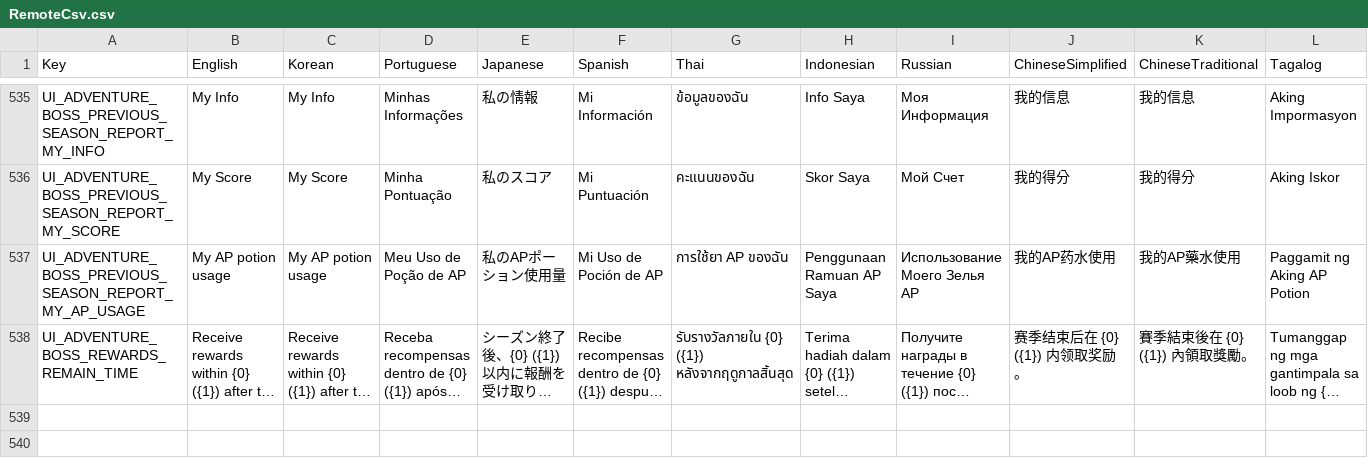
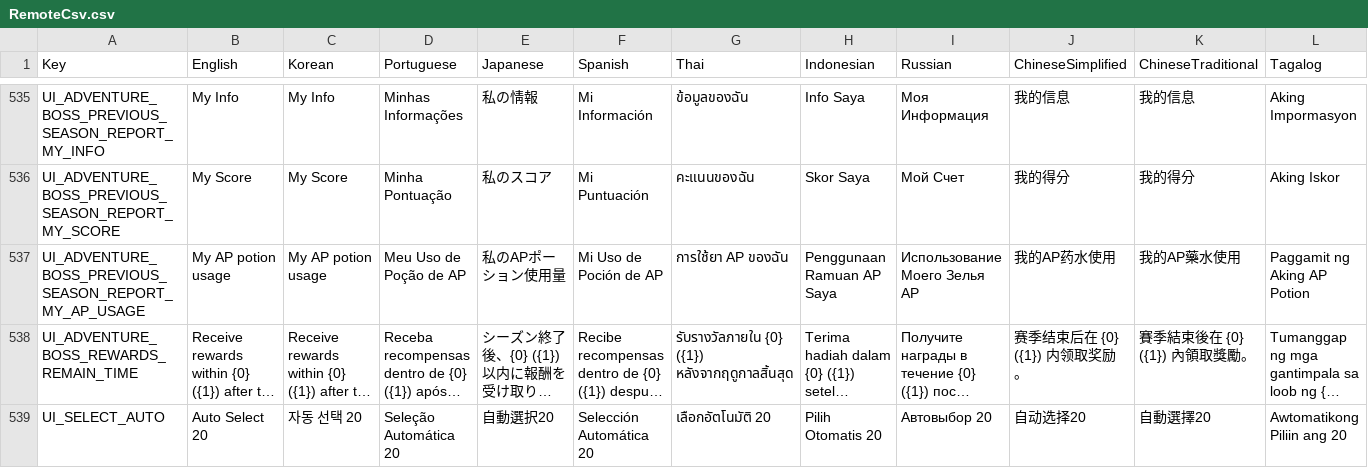
Before and after one commit to planetarium/NineChronicles.LiveAssets, a CSV file: Assets/Csv/RemoteCsv.csv, drawn as a sheet; only a part is shown, gaps mark what is left out; long unchanged cells end in …; rows hold the shown columns only; the diff names each change by its address in the sheet, - before the commit and + after, or states it on an @@ line.

Commit message:
Upload Assets/Csv/RemoteCsv.csv

```diff
--- a/Assets/Csv/RemoteCsv.csv
+++ b/Assets/Csv/RemoteCsv.csv
+row 539: UI_SELECT_AUTO | Auto Select 20 | 자동 선택 20 | Seleção Automática 20 | 自動選択20 | Selección Automática 20 | เลือกอัตโนมัติ 20 | Pilih Otomatis 20 | Автовыбор 20 | 自动选择20 | 自動選擇20 | Awtomatikong Piliin ang 20
```
